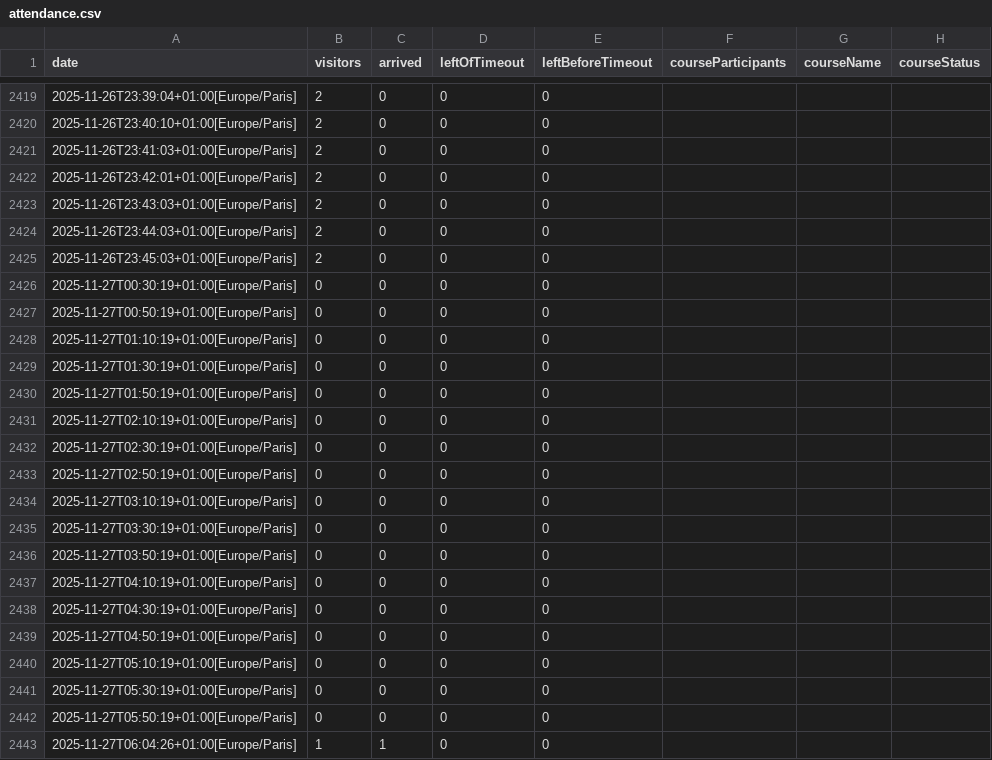
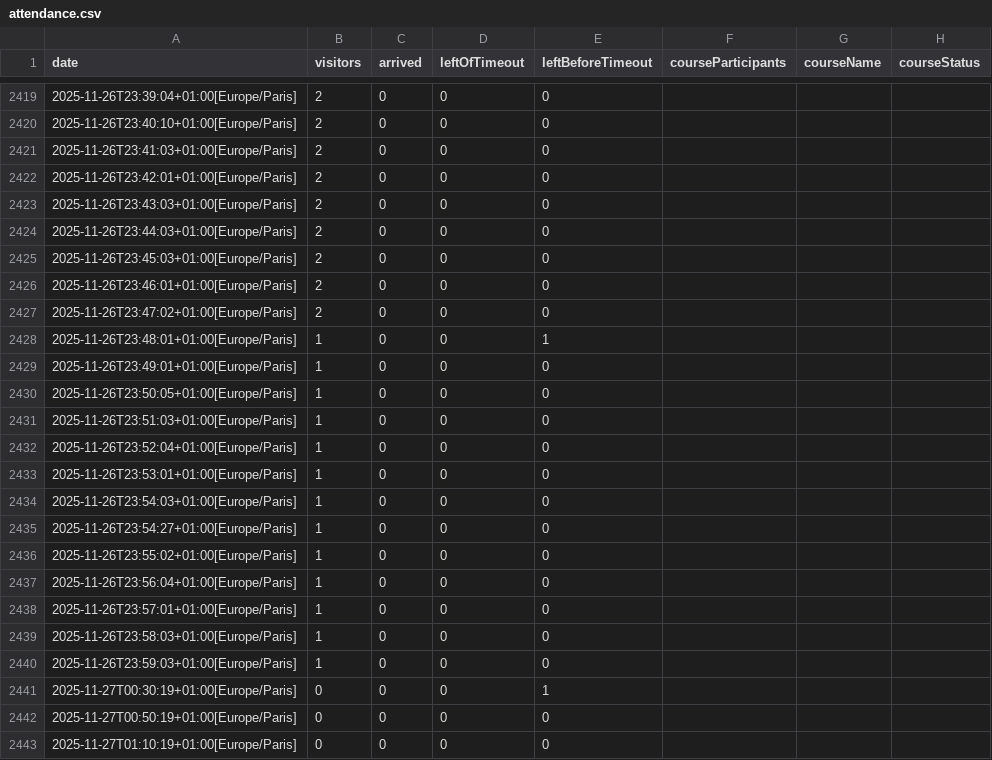
Before and after one commit to yannbertrand/orange-bleue-attendance-prediction, a CSV file: data/attendance.csv, drawn as a sheet; only a part is shown, gaps mark what is left out; the shorter side is filled out with more unchanged rows.

Commit message:
🍱 Add data points

```diff
--- a/data/attendance.csv
+++ b/data/attendance.csv
@@ -2425,3 +2425,18 @@ date,visitors,arrived,leftOfTimeout,leftBeforeTimeout,courseParticipants,courseN
 2025-11-26T23:45:03+01:00[Europe/Paris],2,0,0,0,,,
-2025-11-27T00:30:19+01:00[Europe/Paris],0,0,0,0,,,
+2025-11-26T23:46:01+01:00[Europe/Paris],2,0,0,0,,,
+2025-11-26T23:47:02+01:00[Europe/Paris],2,0,0,0,,,
+2025-11-26T23:48:01+01:00[Europe/Paris],1,0,0,1,,,
+2025-11-26T23:49:01+01:00[Europe/Paris],1,0,0,0,,,
+2025-11-26T23:50:05+01:00[Europe/Paris],1,0,0,0,,,
+2025-11-26T23:51:03+01:00[Europe/Paris],1,0,0,0,,,
+2025-11-26T23:52:04+01:00[Europe/Paris],1,0,0,0,,,
+2025-11-26T23:53:01+01:00[Europe/Paris],1,0,0,0,,,
+2025-11-26T23:54:03+01:00[Europe/Paris],1,0,0,0,,,
+2025-11-26T23:54:27+01:00[Europe/Paris],1,0,0,0,,,
+2025-11-26T23:55:02+01:00[Europe/Paris],1,0,0,0,,,
+2025-11-26T23:56:04+01:00[Europe/Paris],1,0,0,0,,,
+2025-11-26T23:57:01+01:00[Europe/Paris],1,0,0,0,,,
+2025-11-26T23:58:03+01:00[Europe/Paris],1,0,0,0,,,
+2025-11-26T23:59:03+01:00[Europe/Paris],1,0,0,0,,,
+2025-11-27T00:30:19+01:00[Europe/Paris],0,0,0,1,,,
 2025-11-27T00:50:19+01:00[Europe/Paris],0,0,0,0,,,
```
